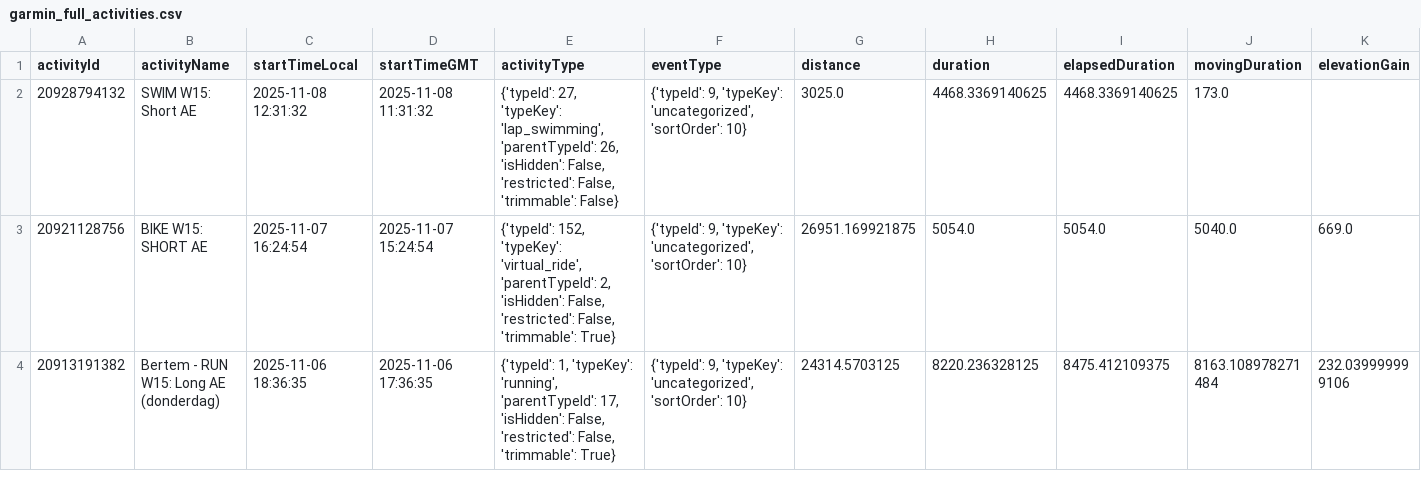
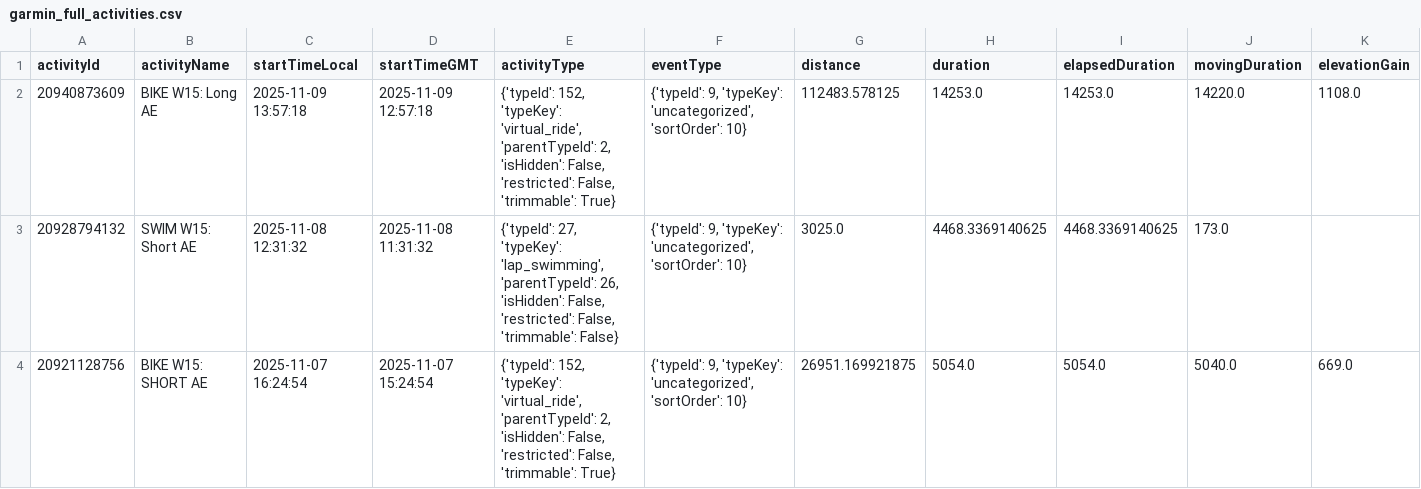
Before and after one commit to Goofy2001/TriathlonDashboard, a CSV file: garmin_full_activities.csv, drawn as a sheet; only a part is shown; the shorter side is filled out with more unchanged rows; rows hold the shown columns only; the diff names each change by its address in the sheet, - before the commit and + after, or states it on an @@ line.

```diff
--- a/garmin_full_activities.csv
+++ b/garmin_full_activities.csv
+row 2: 20940873609 | BIKE W15: Long AE | 2025-11-09 13:57:18 | 2025-11-09 12:57:18 | {'typeId': 152, 'typeKey': 'virtual_ride', 'parentTypeId': 2, 'isHidden': False, 'restricted': False, 'trimmable': True} | {'typeId': 9, 'typeKey': 'uncategorized', 'sortOrder': 10} | 112483.578125 | 14253.0 | 14253.0 | 14220.0 | 1108.0
```
Also changed, not shown: garmin_activities.csv, garmin_metrics_log.csv, 1 other file.
